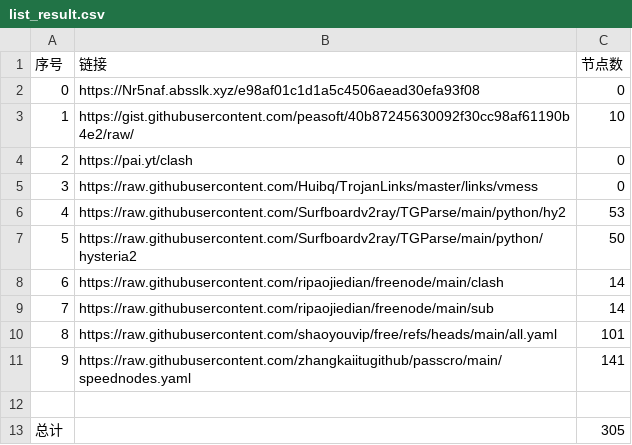
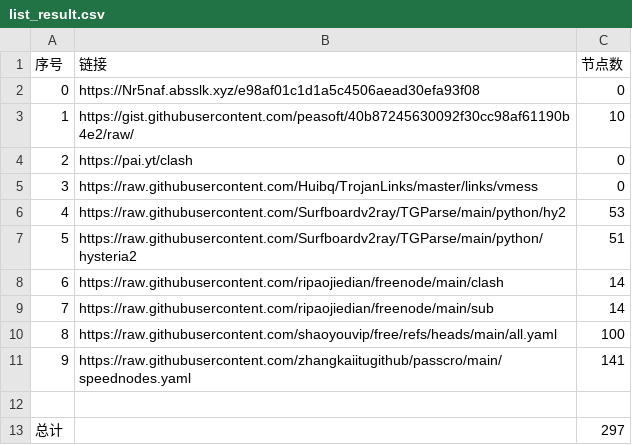
Before and after one commit to linjie9988/NoMoreWalls, a CSV file: list_result.csv, drawn as a sheet.

```diff
--- a/list_result.csv
+++ b/list_result.csv
@@ -6,8 +6,8 @@
 4,https://raw.githubusercontent.com/Surfboardv2ray/TGParse/main/python/hy2,53
-5,https://raw.githubusercontent.com/Surfboardv2ray/TGParse/main/python/hysteria2,50
+5,https://raw.githubusercontent.com/Surfboardv2ray/TGParse/main/python/hysteria2,51
 6,https://raw.githubusercontent.com/ripaojiedian/freenode/main/clash,14
 7,https://raw.githubusercontent.com/ripaojiedian/freenode/main/sub,14
-8,https://raw.githubusercontent.com/shaoyouvip/free/refs/heads/main/all.yaml,101
+8,https://raw.githubusercontent.com/shaoyouvip/free/refs/heads/main/all.yaml,100
 9,https://raw.githubusercontent.com/zhangkaiitugithub/passcro/main/speednodes.yaml,141
 
-总计,,305
+总计,,297
```
Also changed, not shown: 30 other files.
